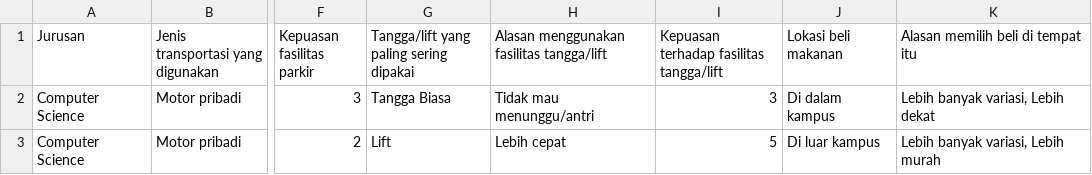
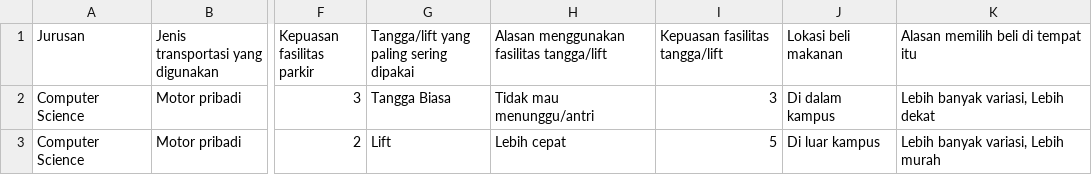
Before and after one commit to Nicohim87/SurveySamplingAOL, a CSV file: dataset_preprocessed.csv, drawn as a sheet; only a part is shown, gaps mark what is left out; the diff names each change by its address in the sheet, - before the commit and + after, or states it on an @@ line.

```diff
--- a/dataset_preprocessed.csv
+++ b/dataset_preprocessed.csv
-I1: Kepuasan terhadap fasilitas tangga/lift
+I1: Kepuasan fasilitas tangga/lift
```
Also changed, not shown: 4 other files.
